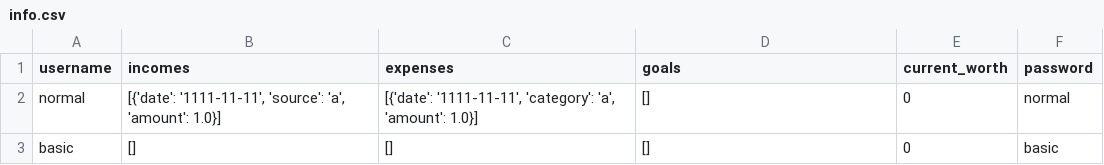
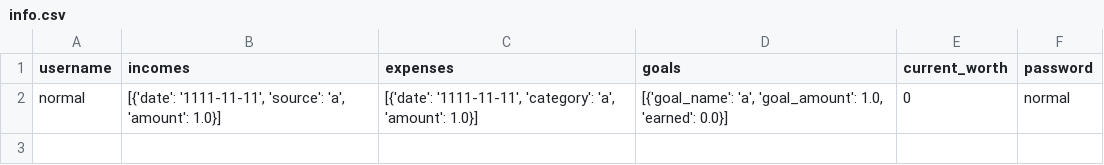
Before and after one commit to Averyyyyyy/Finance, a CSV file: info.csv, drawn as a sheet.

Commit message:
trying to fix password error

```diff
--- a/info.csv
+++ b/info.csv
@@ -1,3 +1,2 @@
 username,incomes,expenses,goals,current_worth,password
-normal,"[{'date': '1111-11-11', 'source': 'a', 'amount': 1.0}]","[{'date': '1111-11-11', 'category': 'a', 'amount': 1.0}]",[],0,normal
-basic,[],[],[],0,basic
+normal,"[{'date': '1111-11-11', 'source': 'a', 'amount': 1.0}]","[{'date': '1111-11-11', 'category': 'a', 'amount': 1.0}]","[{'goal_name': 'a', 'goal_amount': 1.0, 'earned': 0.0}]",0,normal
```
Also changed, not shown: 2 other files.
